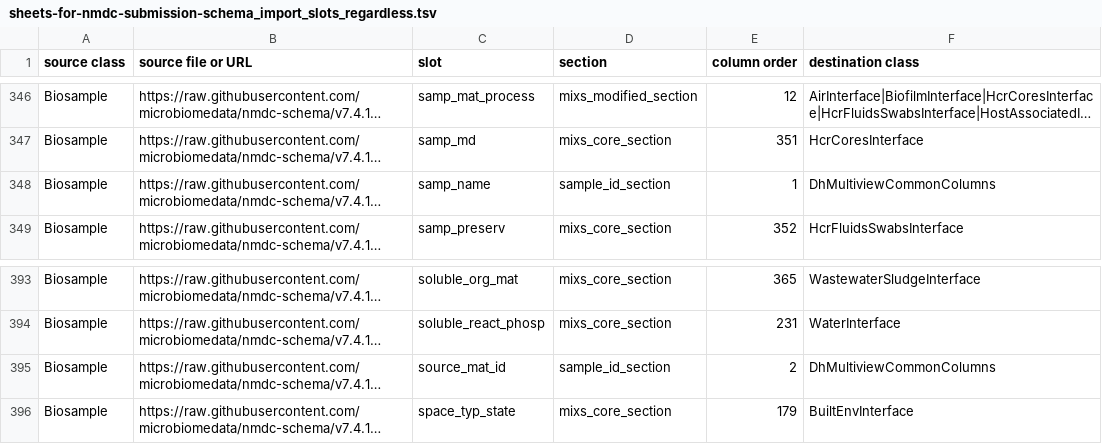
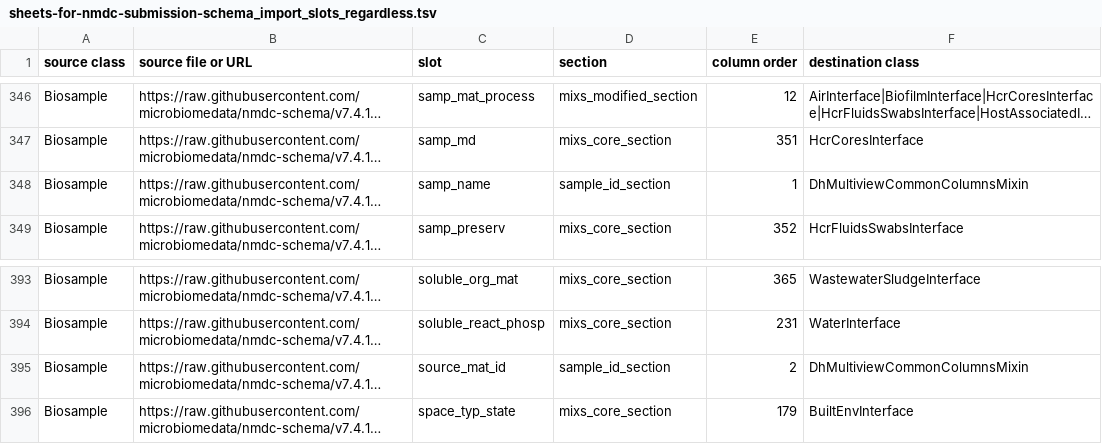
Before and after one commit to microbiomedata/submission-schema, a TSV file: sheets_and_friends/tsv_in/sheets-for-nmdc-submission-schema_import_slots_regardless.tsv, drawn as a sheet; only a part is shown, gaps mark what is left out; long unchanged cells end in …; the diff names each change by its address in the sheet, - before the commit and + after, or states it on an @@ line.

Commit message:
Fix typos and inconsistencies in `DhMultiviewCommonColumnsMixin` usage

```diff
--- a/sheets_and_friends/tsv_in/sheets-for-nmdc-submission-schema_import_slots_regardless.tsv
+++ b/sheets_and_friends/tsv_in/sheets-for-nmdc-submission-schema_import_slots_regardless.tsv
-F348 (destination class): DhMultiviewCommonColumns
+F348 (destination class): DhMultiviewCommonColumnsMixin
-F395 (destination class): DhMultiviewCommonColumns
+F395 (destination class): DhMultiviewCommonColumnsMixin
```
Also changed, not shown: schema_sheets/tsv_in/sheets-for-nmdc-submission-schema_classes.tsv, sheets_and_friends/tsv_in/sheets-for-nmdc-submission-schema_modifications_long.tsv, 14 other files.
